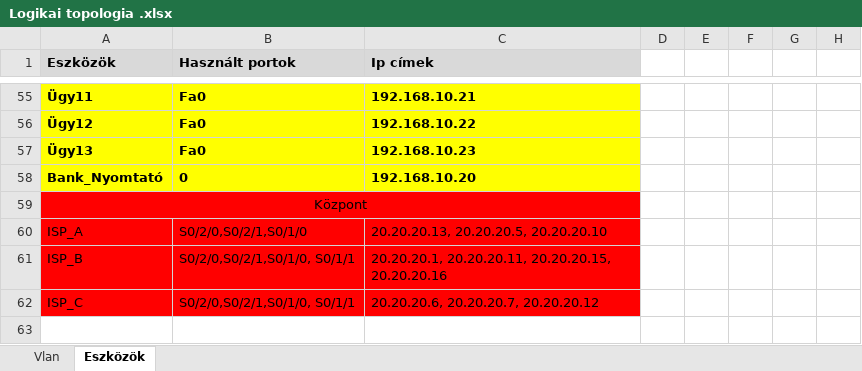
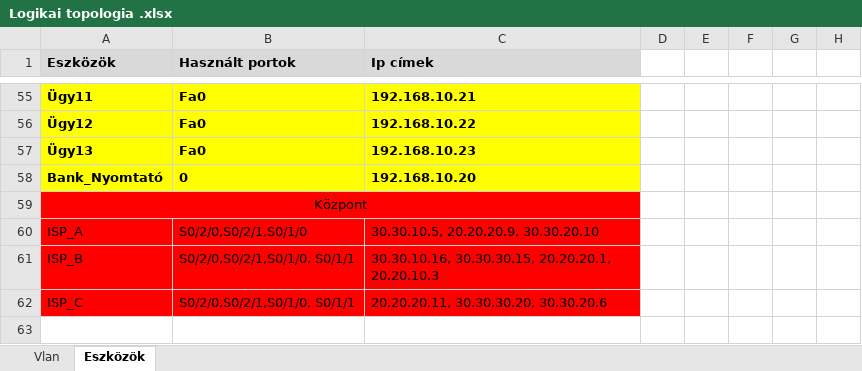
Before and after one commit to molnarbencecsaba/Gambling-Kft, an Excel workbook: Logikai topologia .xlsx, sheet Eszközök, drawn as a sheet; only a part is shown, gaps mark what is left out; values as stored, in another font and other column widths than the file's, no borders; the diff covers the shown part only; the diff names each change by its address in the sheet, - before the commit and + after, or states it on an @@ line.

Commit message:
Add files via upload

```diff
--- a/Logikai topologia .xlsx (sheet Eszközök)
+++ b/Logikai topologia .xlsx (sheet Eszközök)
+G1:G19 merged
+H1:H2 merged
-C60 (Ip címek): 20.20.20.13, 20.20.20.5, 20.20.20.10
+C60 (Ip címek): 30.30.10.5, 20.20.20.9, 30.30.20.10
-C61 (Ip címek): 20.20.20.1, 20.20.20.11, 20.20.20.15, 20.20.20.16
+C61 (Ip címek): 30.30.10.16, 30.30.30.15, 20.20.20.1, 20.20.10.3
-C62 (Ip címek): 20.20.20.6, 20.20.20.7, 20.20.20.12
+C62 (Ip címek): 20.20.20.11, 30.30.30.20, 30.30.20.6
```
Also changed, not shown: 1 added row, 1 removed row, 9 edited cells and merged cells elsewhere in this sheet.
